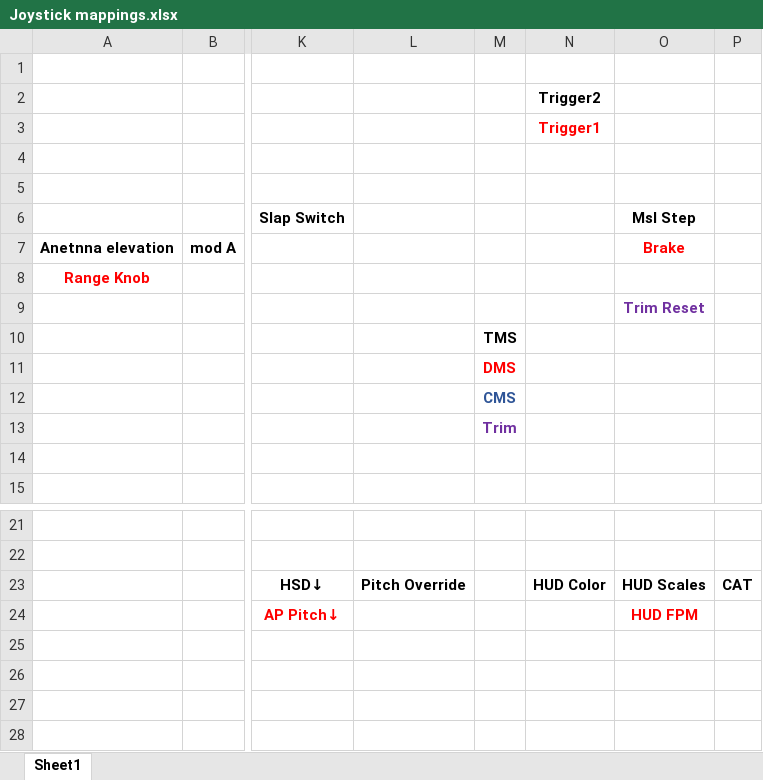
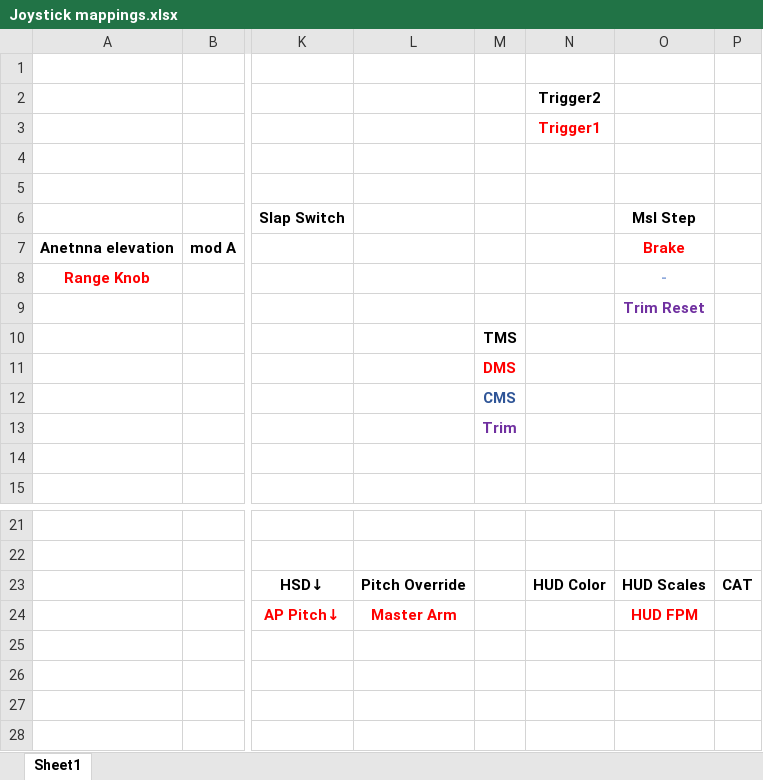
Before and after one commit to 3igen3ggy/Falcon, an Excel workbook: After Format/Joystick mappings.xlsx, sheet Sheet1, drawn as a sheet; only a part is shown, gaps mark what is left out; values as stored, in another font and other column widths than the file's, no borders; charts and pictures not drawn; the diff names each change by its address in the sheet, - before the commit and + after, or states it on an @@ line.

```diff
--- a/After Format/Joystick mappings.xlsx (sheet Sheet1)
+++ b/After Format/Joystick mappings.xlsx (sheet Sheet1)
-O8: (empty)
+O8: -
-L24: (empty)
+L24: Master Arm
```
Also changed, not shown: 11 other files.
